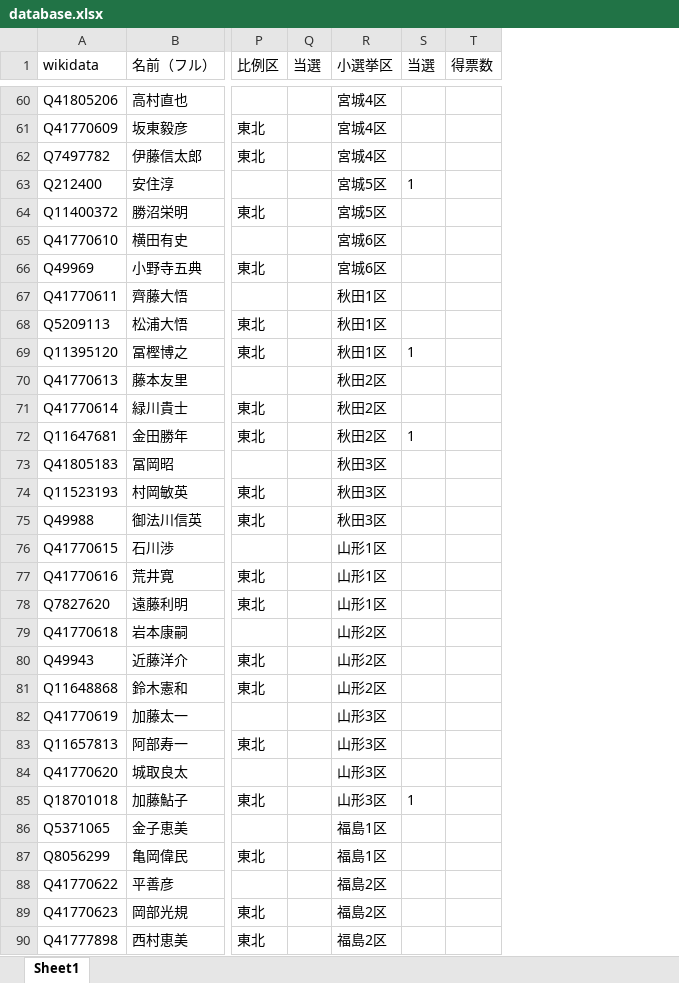
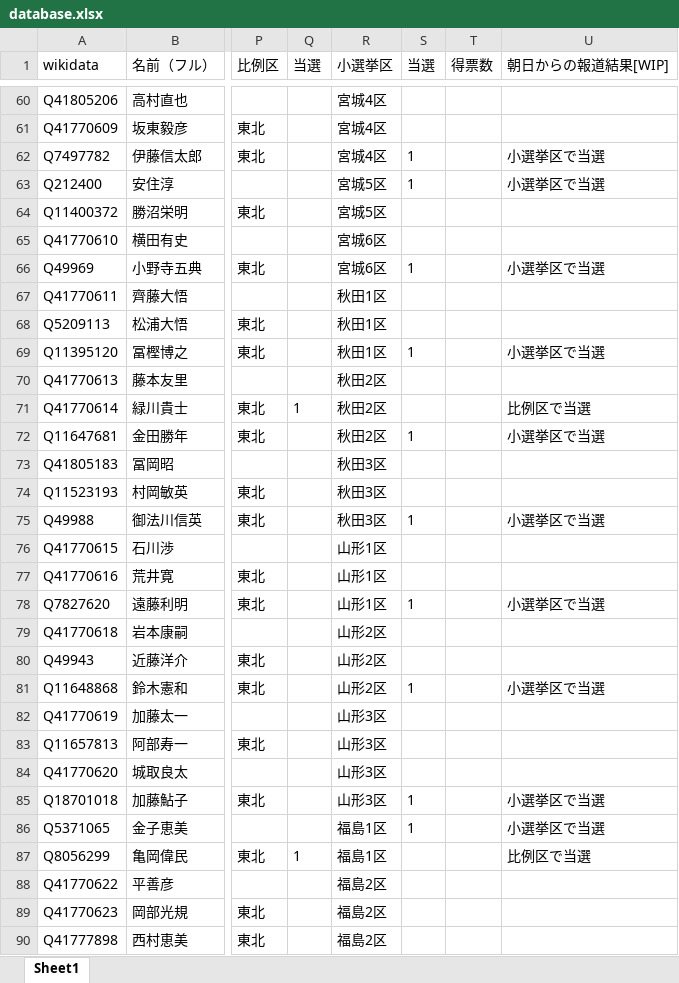
Before and after one commit to hkwi/shuin48pre, an Excel workbook: docs/database.xlsx, sheet Sheet1, drawn as a sheet; only a part is shown, gaps mark what is left out; values as stored, in another font and other column widths than the file's, no borders; the diff covers the shown part only; the diff names each change by its address in the sheet, - before the commit and + after, or states it on an @@ line.

```diff
--- a/docs/database.xlsx (sheet Sheet1)
+++ b/docs/database.xlsx (sheet Sheet1)
+column U (朝日からの報道結果[WIP]), rows 62-87: 小選挙区で当選 | 小選挙区で当選 |  |  | 小選挙区で当選 |  |  | 小選挙区で当選 |  | 比例区で当選 | 小選挙区で当選 |  |  | 小選挙区で当選 |  |  | 小選挙区で当選 |  |  | 小選挙区で当選 |  |  |  | 小選挙区で当選 | 小選挙区で当選 | 比例区で当選
-S62 (当選): (empty)
+S62 (当選): 1
-S66 (当選): (empty)
+S66 (当選): 1
-Q71 (当選): (empty)
+Q71 (当選): 1
-S75 (当選): (empty)
+S75 (当選): 1
-S78 (当選): (empty)
+S78 (当選): 1
-S81 (当選): (empty)
+S81 (当選): 1
-S86 (当選): (empty)
+S86 (当選): 1
-Q87 (当選): (empty)
+Q87 (当選): 1
```
Also changed, not shown: 214 edited cells elsewhere in this sheet, 6 other files.
